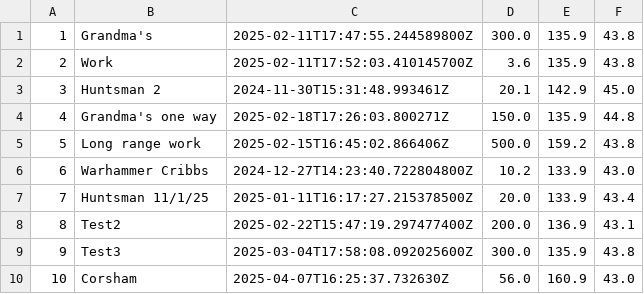
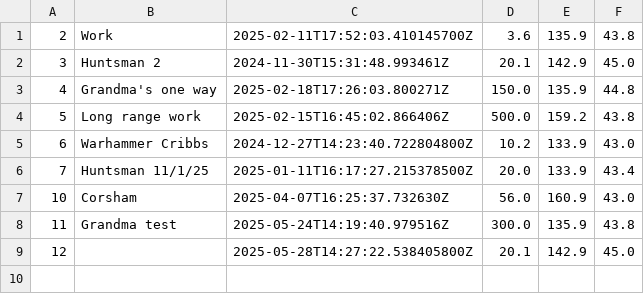
Before and after one commit to markgregory7/OU-work, a CSV file: JourneysCostCalc-copy/journeysTest2.csv, drawn as a sheet.

```diff
--- a/JourneysCostCalc-copy/journeysTest2.csv
+++ b/JourneysCostCalc-copy/journeysTest2.csv
@@ -1,2 +1 @@
-1,Grandma's,2025-02-11T17:47:55.244589800Z,300.0,135.9,43.8,
 2,Work,2025-02-11T17:52:03.410145700Z,3.6,135.9,43.8,
@@ -7,4 +6,4 @@
 7,Huntsman 11/1/25,2025-01-11T16:17:27.215378500Z,20.0,133.9,43.4,
-8,Test2,2025-02-22T15:47:19.297477400Z,200.0,136.9,43.1,
-9,Test3,2025-03-04T17:58:08.092025600Z,300.0,135.9,43.8,
 10,Corsham,2025-04-07T16:25:37.732630Z,56.0,160.9,43.0,
+11,Grandma test,2025-05-24T14:19:40.979516Z,300.0,135.9,43.8,
+12,,2025-05-28T14:27:22.538405800Z,20.1,142.9,45.0,
```
Also changed, not shown: 4 other files.
